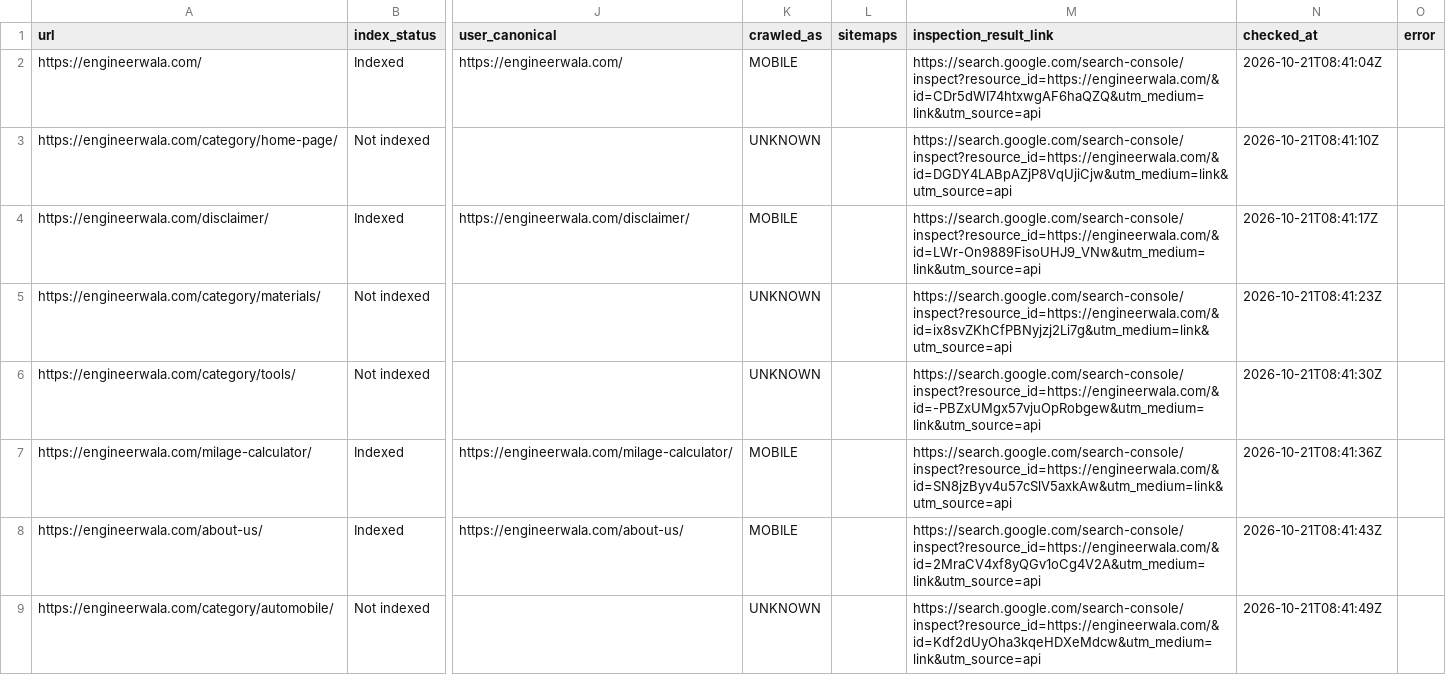
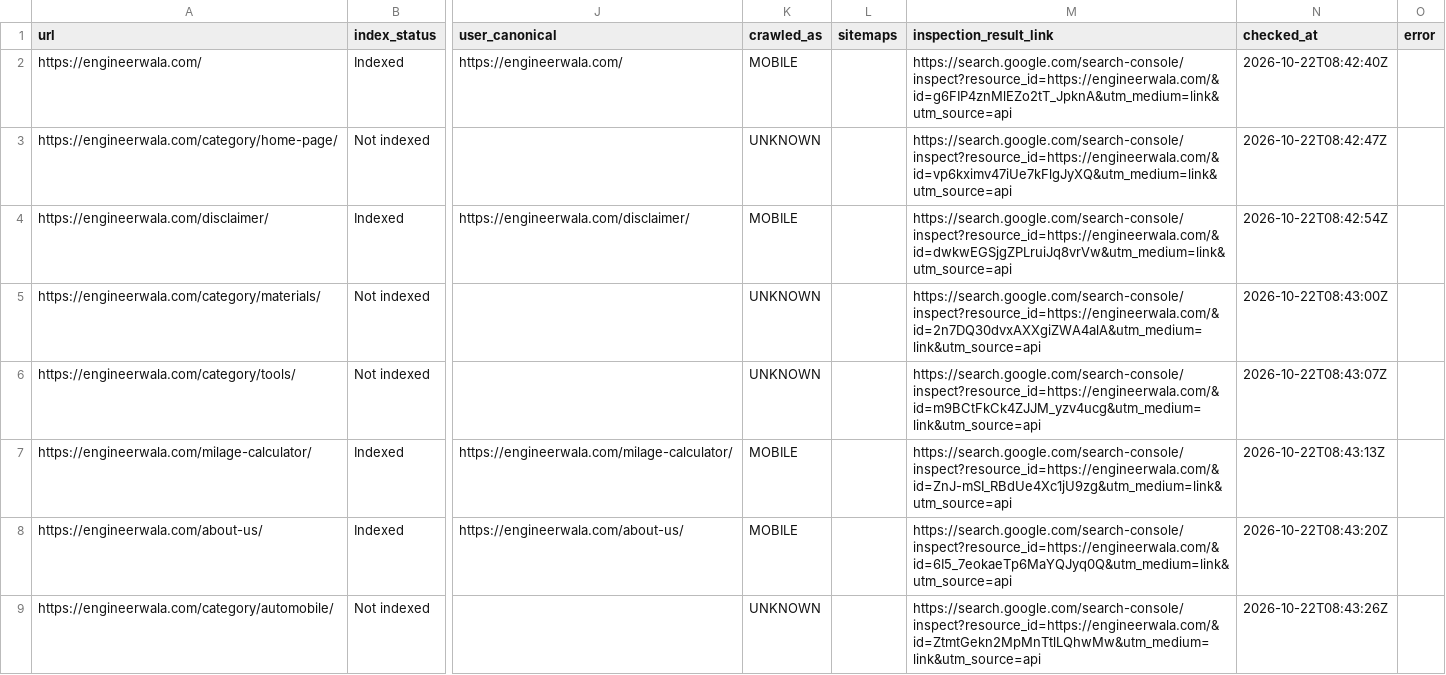
Before and after one commit to hamidrasheed350-hue/engineerwala-seo-tracker, a CSV file: data/url_inspection.csv, drawn as a sheet; only a part is shown, gaps mark what is left out; the diff covers the shown part only; the diff names each change by its address in the sheet, - before the commit and + after, or states it on an @@ line.

```diff
--- a/data/url_inspection.csv
+++ b/data/url_inspection.csv
-M2 (inspection_result_link): https://search.google.com/search-console/inspect?resource_id=https://engineerwala.com/&id=CDr5dWI74htxwgAF6haQZQ&utm_medium=link&utm_source=api
+M2 (inspection_result_link): https://search.google.com/search-console/inspect?resource_id=https://engineerwala.com/&id=g6FIP4znMlEZo2tT_JpknA&utm_medium=link&utm_source=api
-N2 (checked_at): 2026-10-21T08:41:04Z
+N2 (checked_at): 2026-10-22T08:42:40Z
-M3 (inspection_result_link): https://search.google.com/search-console/inspect?resource_id=https://engineerwala.com/&id=DGDY4LABpAZjP8VqUjiCjw&utm_medium=link&utm_source=api
+M3 (inspection_result_link): https://search.google.com/search-console/inspect?resource_id=https://engineerwala.com/&id=vp6kximv47iUe7kFlgJyXQ&utm_medium=link&utm_source=api
-N3 (checked_at): 2026-10-21T08:41:10Z
+N3 (checked_at): 2026-10-22T08:42:47Z
-M4 (inspection_result_link): https://search.google.com/search-console/inspect?resource_id=https://engineerwala.com/&id=LWr-On9889FisoUHJ9_VNw&utm_medium=link&utm_source=api
+M4 (inspection_result_link): https://search.google.com/search-console/inspect?resource_id=https://engineerwala.com/&id=dwkwEGSjgZPLruiJq8vrVw&utm_medium=link&utm_source=api
-N4 (checked_at): 2026-10-21T08:41:17Z
+N4 (checked_at): 2026-10-22T08:42:54Z
-M5 (inspection_result_link): https://search.google.com/search-console/inspect?resource_id=https://engineerwala.com/&id=ix8svZKhCfPBNyjzj2Li7g&utm_medium=link&utm_source=api
+M5 (inspection_result_link): https://search.google.com/search-console/inspect?resource_id=https://engineerwala.com/&id=2n7DQ30dvxAXXgiZWA4alA&utm_medium=link&utm_source=api
-N5 (checked_at): 2026-10-21T08:41:23Z
+N5 (checked_at): 2026-10-22T08:43:00Z
-M6 (inspection_result_link): https://search.google.com/search-console/inspect?resource_id=https://engineerwala.com/&id=-PBZxUMgx57vjuOpRobgew&utm_medium=link&utm_source=api
+M6 (inspection_result_link): https://search.google.com/search-console/inspect?resource_id=https://engineerwala.com/&id=m9BCtFkCk4ZJJM_yzv4ucg&utm_medium=link&utm_source=api
-N6 (checked_at): 2026-10-21T08:41:30Z
+N6 (checked_at): 2026-10-22T08:43:07Z
-M7 (inspection_result_link): https://search.google.com/search-console/inspect?resource_id=https://engineerwala.com/&id=SN8jzByv4u57cSlV5axkAw&utm_medium=link&utm_source=api
+M7 (inspection_result_link): https://search.google.com/search-console/inspect?resource_id=https://engineerwala.com/&id=ZnJ-mSI_RBdUe4Xc1jU9zg&utm_medium=link&utm_source=api
-N7 (checked_at): 2026-10-21T08:41:36Z
+N7 (checked_at): 2026-10-22T08:43:13Z
-M8 (inspection_result_link): https://search.google.com/search-console/inspect?resource_id=https://engineerwala.com/&id=2MraCV4xf8yQGv1oCg4V2A&utm_medium=link&utm_source=api
+M8 (inspection_result_link): https://search.google.com/search-console/inspect?resource_id=https://engineerwala.com/&id=6I5_7eokaeTp6MaYQJyq0Q&utm_medium=link&utm_source=api
-N8 (checked_at): 2026-10-21T08:41:43Z
+N8 (checked_at): 2026-10-22T08:43:20Z
-M9 (inspection_result_link): https://search.google.com/search-console/inspect?resource_id=https://engineerwala.com/&id=Kdf2dUyOha3kqeHDXeMdcw&utm_medium=link&utm_source=api
+M9 (inspection_result_link): https://search.google.com/search-console/inspect?resource_id=https://engineerwala.com/&id=ZtmtGekn2MpMnTtlLQhwMw&utm_medium=link&utm_source=api
-N9 (checked_at): 2026-10-21T08:41:49Z
+N9 (checked_at): 2026-10-22T08:43:26Z
```
Also changed, not shown: 27 edited cells elsewhere in this file, data/high_issues.csv, data/issues.csv, 14 other files.
